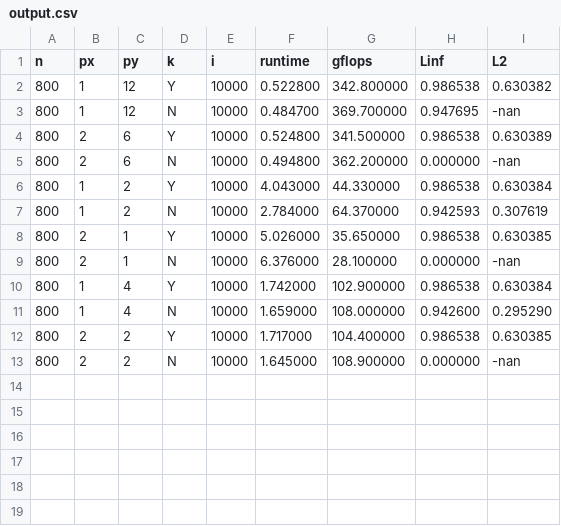
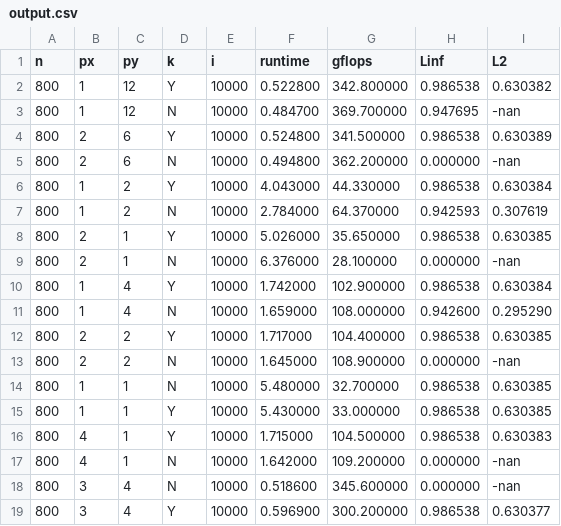
Before and after one commit to cse260-sp22/hw3-pa3-arg005-bsaldanha-rprasad, a CSV file: brandonq2/output.csv, drawn as a sheet; the diff names each change by its address in the sheet, - before the commit and + after, or states it on an @@ line.

```diff
--- a/brandonq2/output.csv
+++ b/brandonq2/output.csv
+row 14: 800 | 1 | 1 | N | 10000 | 5.480000 | 32.700000 | 0.986538 | 0.630385
+row 15: 800 | 1 | 1 | Y | 10000 | 5.430000 | 33.000000 | 0.986538 | 0.630385
+row 16: 800 | 4 | 1 | Y | 10000 | 1.715000 | 104.500000 | 0.986538 | 0.630383
+row 17: 800 | 4 | 1 | N | 10000 | 1.642000 | 109.200000 | 0.000000 | -nan
+row 18: 800 | 3 | 4 | N | 10000 | 0.518600 | 345.600000 | 0.000000 | -nan
+row 19: 800 | 3 | 4 | Y | 10000 | 0.596900 | 300.200000 | 0.986538 | 0.630377
```
Also changed, not shown: 6 other files.
